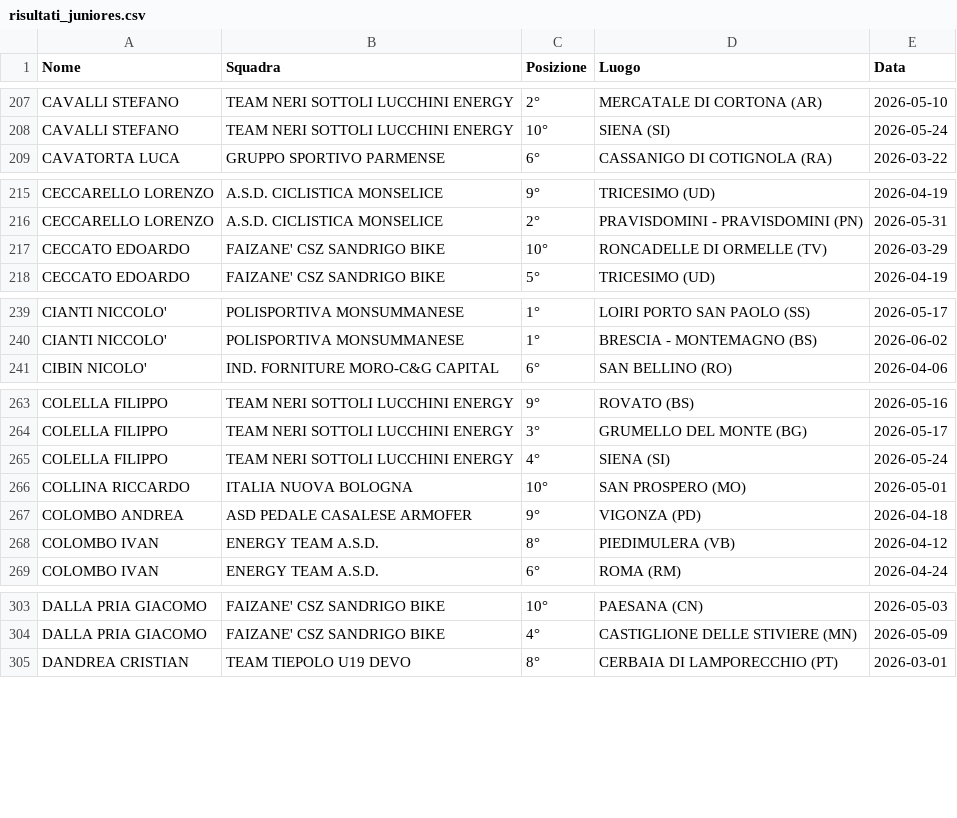
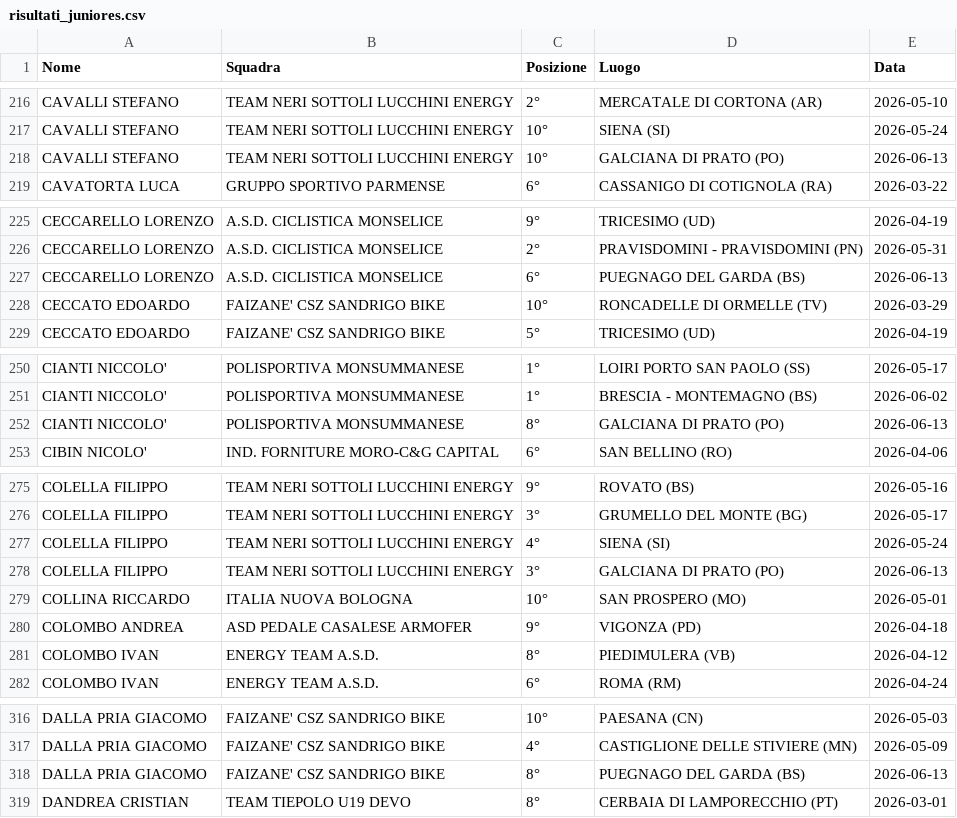
Before and after one commit to tommivincenzi-lab/fci-data-scraper, a CSV file: risultati_juniores.csv, drawn as a sheet; only a part is shown, gaps mark what is left out; the diff covers the shown part only; the diff names each change by its address in the sheet, - before the commit and + after, or states it on an @@ line.

```diff
--- a/risultati_juniores.csv
+++ b/risultati_juniores.csv
+row 218: CAVALLI STEFANO | TEAM NERI SOTTOLI LUCCHINI ENERGY | 10° | GALCIANA DI PRATO (PO) | 2026-06-13
+row 227: CECCARELLO LORENZO | A.S.D. CICLISTICA MONSELICE | 6° | PUEGNAGO DEL GARDA (BS) | 2026-06-13
+row 252: CIANTI NICCOLO' | POLISPORTIVA MONSUMMANESE | 8° | GALCIANA DI PRATO (PO) | 2026-06-13
+row 278: COLELLA FILIPPO | TEAM NERI SOTTOLI LUCCHINI ENERGY | 3° | GALCIANA DI PRATO (PO) | 2026-06-13
+row 318: DALLA PRIA GIACOMO | FAIZANE' CSZ SANDRIGO BIKE | 8° | PUEGNAGO DEL GARDA (BS) | 2026-06-13
```
Also changed, not shown: 25 added rows, 18 moved rows and 3 edited cells elsewhere in this file.
